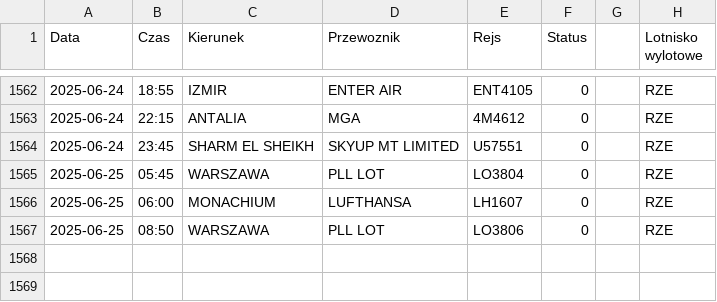
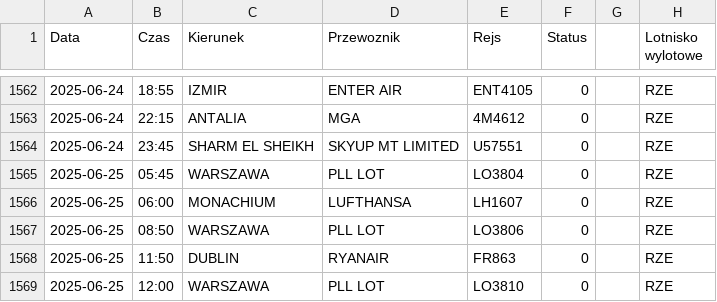
Before and after one commit to dariazielinska/departures-scraper, a CSV file: scraper/scraper_output/tabela_odlotow_RZE.csv, drawn as a sheet; only a part is shown, gaps mark what is left out.

```diff
--- a/scraper/scraper_output/tabela_odlotow_RZE.csv
+++ b/scraper/scraper_output/tabela_odlotow_RZE.csv
@@ -1567 +1567,3 @@ Data;Czas;Kierunek;Przewoznik;Rejs;Status;;Lotnisko wylotowe
 2025-06-25;08:50;WARSZAWA;PLL LOT;LO3806;0;;"RZE"
+2025-06-25;11:50;DUBLIN;RYANAIR;FR863;0;;"RZE"
+2025-06-25;12:00;WARSZAWA;PLL LOT;LO3810;0;;"RZE"
```
Also changed, not shown: scraper/scraper_output/tabela_odlotow_GDN.csv, scraper/scraper_output/tabela_odlotow_KTW.csv, 1 other file.
